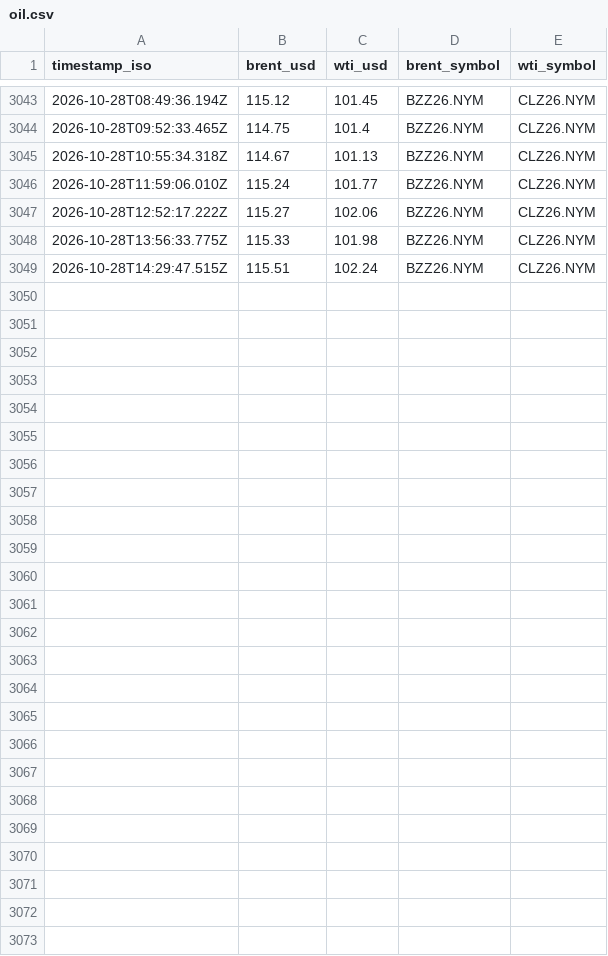
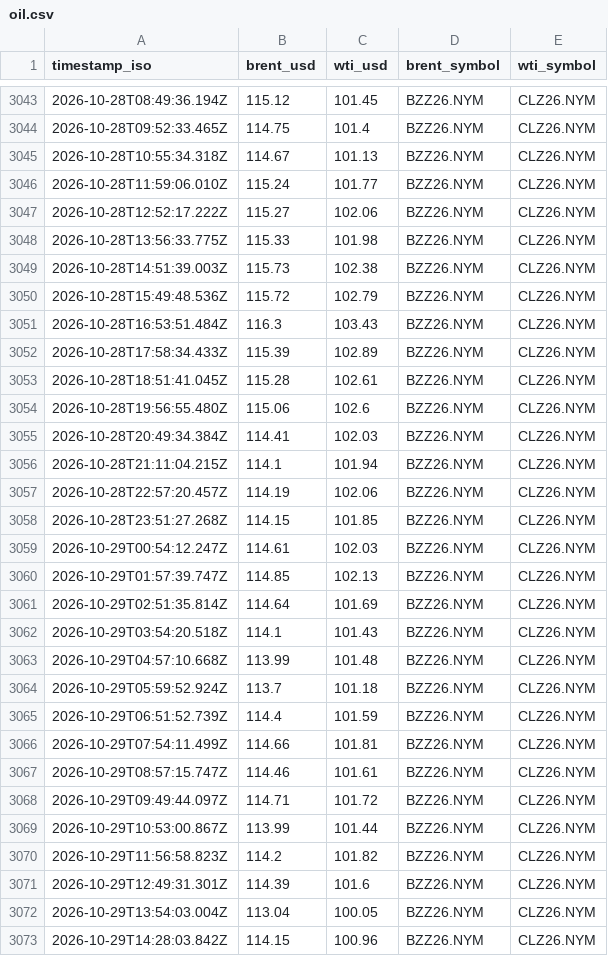
Before and after one commit to jasonhjohnson/strait-of-hormuz-data, a CSV file: data/oil.csv, drawn as a sheet; only a part is shown, gaps mark what is left out.

```diff
--- a/data/oil.csv
+++ b/data/oil.csv
@@ -3048,2 +3048,26 @@ timestamp_iso,brent_usd,wti_usd,brent_symbol,wti_symbol
 2026-10-28T13:56:33.775Z,115.33,101.98,BZZ26.NYM,CLZ26.NYM
-2026-10-28T14:29:47.515Z,115.51,102.24,BZZ26.NYM,CLZ26.NYM
+2026-10-28T14:51:39.003Z,115.73,102.38,BZZ26.NYM,CLZ26.NYM
+2026-10-28T15:49:48.536Z,115.72,102.79,BZZ26.NYM,CLZ26.NYM
+2026-10-28T16:53:51.484Z,116.3,103.43,BZZ26.NYM,CLZ26.NYM
+2026-10-28T17:58:34.433Z,115.39,102.89,BZZ26.NYM,CLZ26.NYM
+2026-10-28T18:51:41.045Z,115.28,102.61,BZZ26.NYM,CLZ26.NYM
+2026-10-28T19:56:55.480Z,115.06,102.6,BZZ26.NYM,CLZ26.NYM
+2026-10-28T20:49:34.384Z,114.41,102.03,BZZ26.NYM,CLZ26.NYM
+2026-10-28T21:11:04.215Z,114.1,101.94,BZZ26.NYM,CLZ26.NYM
+2026-10-28T22:57:20.457Z,114.19,102.06,BZZ26.NYM,CLZ26.NYM
+2026-10-28T23:51:27.268Z,114.15,101.85,BZZ26.NYM,CLZ26.NYM
+2026-10-29T00:54:12.247Z,114.61,102.03,BZZ26.NYM,CLZ26.NYM
+2026-10-29T01:57:39.747Z,114.85,102.13,BZZ26.NYM,CLZ26.NYM
+2026-10-29T02:51:35.814Z,114.64,101.69,BZZ26.NYM,CLZ26.NYM
+2026-10-29T03:54:20.518Z,114.1,101.43,BZZ26.NYM,CLZ26.NYM
+2026-10-29T04:57:10.668Z,113.99,101.48,BZZ26.NYM,CLZ26.NYM
+2026-10-29T05:59:52.924Z,113.7,101.18,BZZ26.NYM,CLZ26.NYM
+2026-10-29T06:51:52.739Z,114.4,101.59,BZZ26.NYM,CLZ26.NYM
+2026-10-29T07:54:11.499Z,114.66,101.81,BZZ26.NYM,CLZ26.NYM
+2026-10-29T08:57:15.747Z,114.46,101.61,BZZ26.NYM,CLZ26.NYM
+2026-10-29T09:49:44.097Z,114.71,101.72,BZZ26.NYM,CLZ26.NYM
+2026-10-29T10:53:00.867Z,113.99,101.44,BZZ26.NYM,CLZ26.NYM
+2026-10-29T11:56:58.823Z,114.2,101.82,BZZ26.NYM,CLZ26.NYM
+2026-10-29T12:49:31.301Z,114.39,101.6,BZZ26.NYM,CLZ26.NYM
+2026-10-29T13:54:03.004Z,113.04,100.05,BZZ26.NYM,CLZ26.NYM
+2026-10-29T14:28:03.842Z,114.15,100.96,BZZ26.NYM,CLZ26.NYM
```
Also changed, not shown: data/events.csv, data/hormuz-index-daily.csv, 5 other files.
